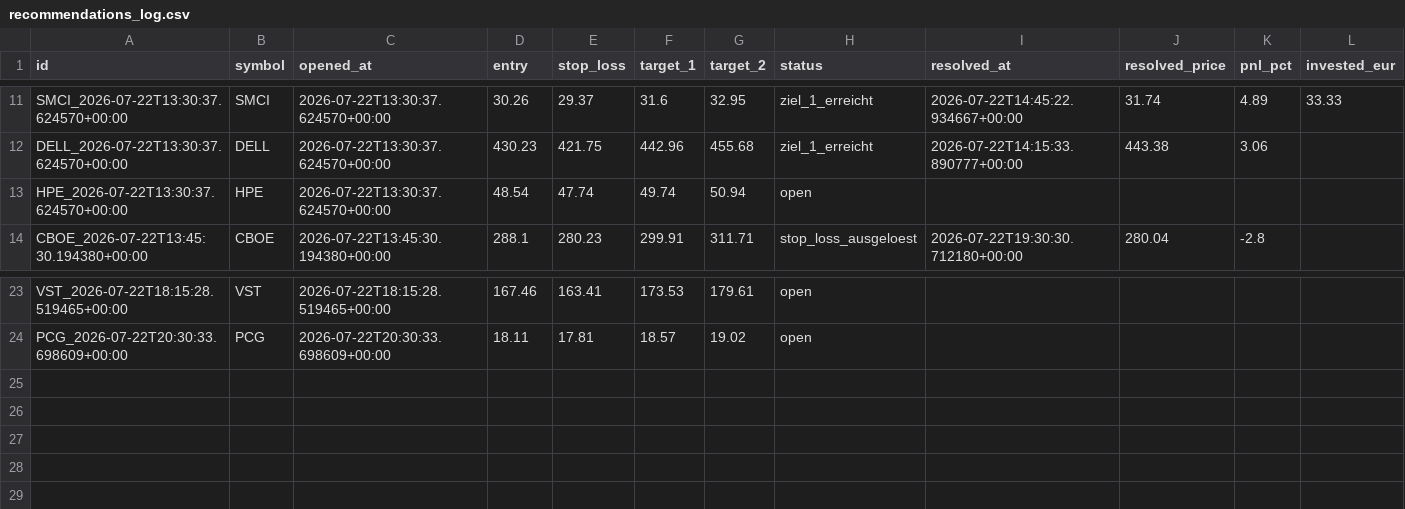
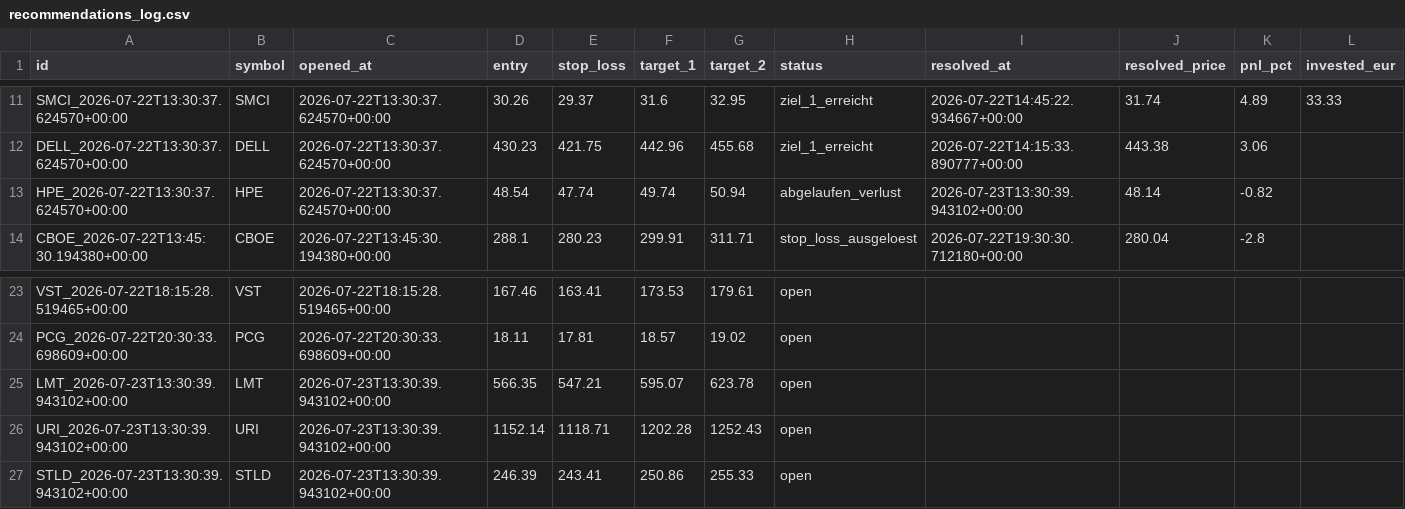
Before and after one commit to luiswolny-dot/Trading-Gehirn, a CSV file: data/recommendations_log.csv, drawn as a sheet; only a part is shown, gaps mark what is left out.

```diff
--- a/data/recommendations_log.csv
+++ b/data/recommendations_log.csv
@@ -12,3 +12,3 @@ SMCI_2026-07-22T13:30:37.624570+00:00,SMCI,2026-07-22T13:30:37.624570+00:00,30.2
 DELL_2026-07-22T13:30:37.624570+00:00,DELL,2026-07-22T13:30:37.624570+00:00,430.23,421.75,442.96,455.68,ziel_1_erreicht,2026-07-22T14:15:33.890777+00:00,443.38,3.06,
-HPE_2026-07-22T13:30:37.624570+00:00,HPE,2026-07-22T13:30:37.624570+00:00,48.54,47.74,49.74,50.94,open,,,,
+HPE_2026-07-22T13:30:37.624570+00:00,HPE,2026-07-22T13:30:37.624570+00:00,48.54,47.74,49.74,50.94,abgelaufen_verlust,2026-07-23T13:30:39.943102+00:00,48.14,-0.82,
 CBOE_2026-07-22T13:45:30.194380+00:00,CBOE,2026-07-22T13:45:30.194380+00:00,288.1,280.23,299.91,311.71,stop_loss_ausgeloest,2026-07-22T19:30:30.712180+00:00,280.04,-2.8,
@@ -24 +24,4 @@ VST_2026-07-22T18:15:28.519465+00:00,VST,2026-07-22T18:15:28.519465+00:00,167.46
 PCG_2026-07-22T20:30:33.698609+00:00,PCG,2026-07-22T20:30:33.698609+00:00,18.11,17.81,18.57,19.02,open,,,,
+LMT_2026-07-23T13:30:39.943102+00:00,LMT,2026-07-23T13:30:39.943102+00:00,566.35,547.21,595.07,623.78,open,,,,
+URI_2026-07-23T13:30:39.943102+00:00,URI,2026-07-23T13:30:39.943102+00:00,1152.14,1118.71,1202.28,1252.43,open,,,,
+STLD_2026-07-23T13:30:39.943102+00:00,STLD,2026-07-23T13:30:39.943102+00:00,246.39,243.41,250.86,255.33,open,,,,
```
Also changed, not shown: 36 other files.
